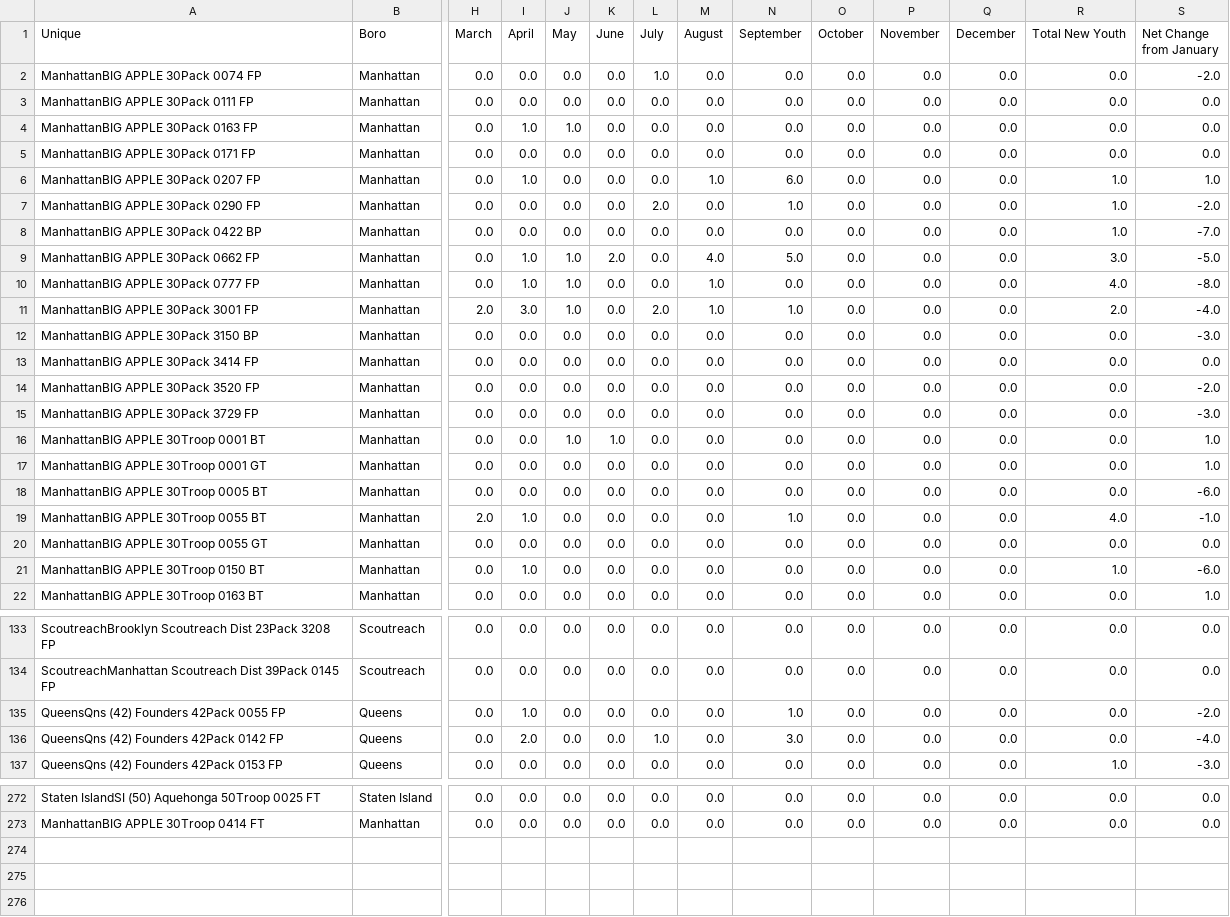
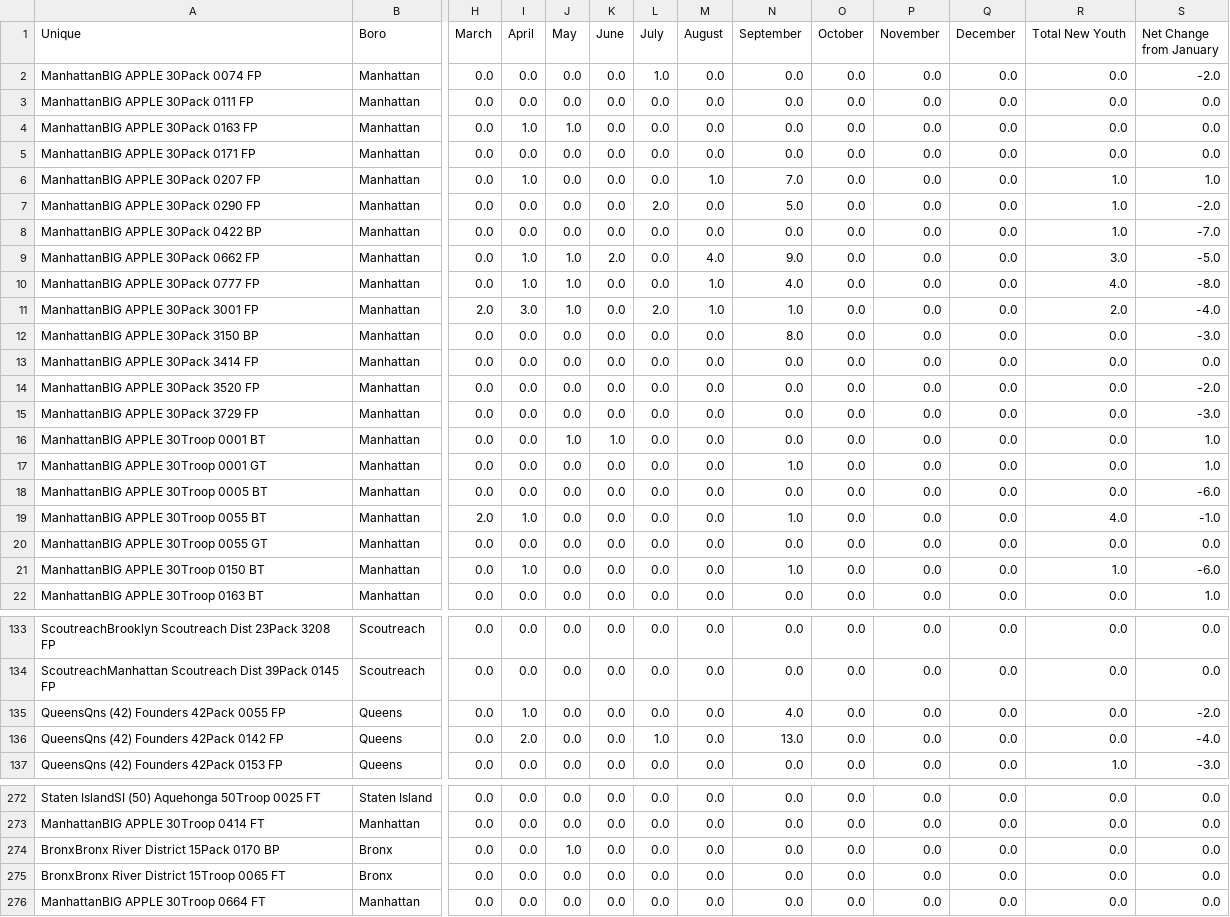
Before and after one commit to itskleb/leaderboard, a CSV file: New Youth.csv, drawn as a sheet; only a part is shown, gaps mark what is left out; rows hold the shown columns only; the diff covers the shown part only; the diff names each change by its address in the sheet, - before the commit and + after, or states it on an @@ line.

Commit message:
Data update: - (2026-09-28 15:06:40 EST)

```diff
--- a/New Youth.csv
+++ b/New Youth.csv
-N6 (September): 6.0
+N6 (September): 7.0
-N7 (September): 1.0
+N7 (September): 5.0
-N9 (September): 5.0
+N9 (September): 9.0
-N10 (September): 0.0
+N10 (September): 4.0
-N12 (September): 0.0
+N12 (September): 8.0
-N17 (September): 0.0
+N17 (September): 1.0
-N21 (September): 0.0
+N21 (September): 1.0
-N135 (September): 1.0
+N135 (September): 4.0
-N136 (September): 3.0
+N136 (September): 13.0
+row 274: BronxBronx River District 15Pack 0170 BP | Bronx | 0.0 | 0.0 | 1.0 | 0.0 | 0.0 | 0.0 | 0.0 | 0.0 | 0.0 | 0.0 | 0.0 | 0.0
+row 275: BronxBronx River District 15Troop 0065 FT | Bronx | 0.0 | 0.0 | 0.0 | 0.0 | 0.0 | 0.0 | 0.0 | 0.0 | 0.0 | 0.0 | 0.0 | 0.0
+row 276: ManhattanBIG APPLE 30Troop 0664 FT | Manhattan | 0.0 | 0.0 | 0.0 | 0.0 | 0.0 | 0.0 | 0.0 | 0.0 | 0.0 | 0.0 | 0.0 | 0.0
```
Also changed, not shown: 50 edited cells elsewhere in this file.
